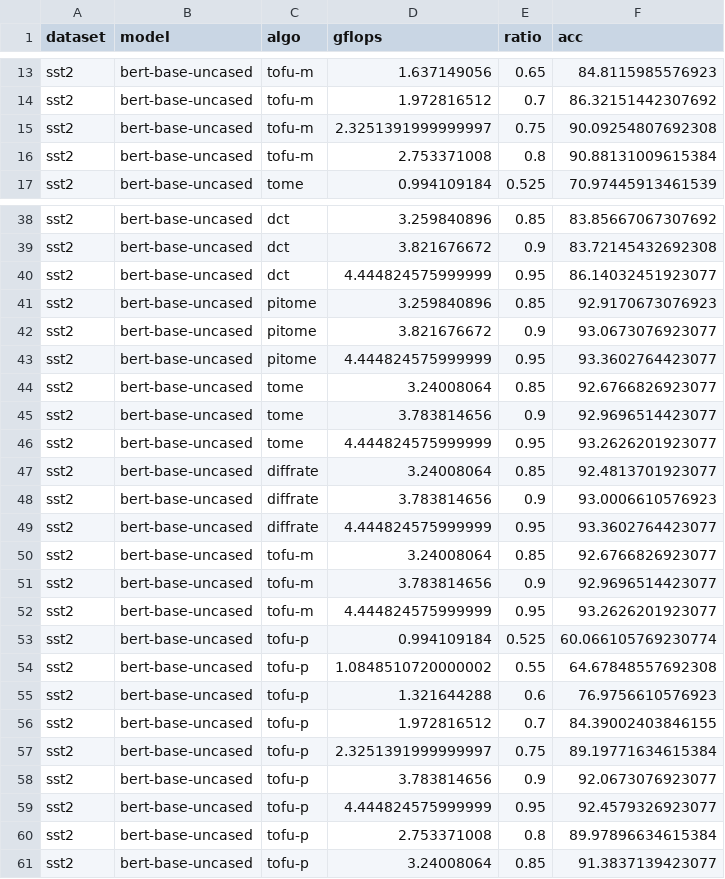
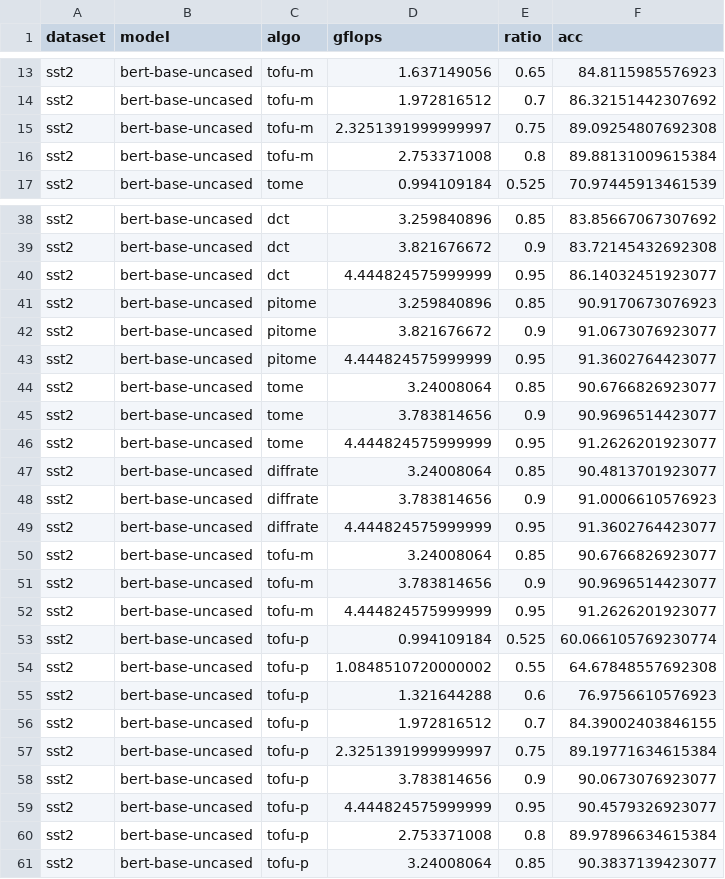
Before and after one commit to hchautran/PiToMe, a CSV file: eval_tc_bert-base-uncased_sst2.csv, drawn as a sheet; only a part is shown, gaps mark what is left out; the diff covers the shown part only.

```diff
--- a/eval_tc_bert-base-uncased_sst2.csv
+++ b/eval_tc_bert-base-uncased_sst2.csv
@@ -14,4 +14,4 @@ sst2, bert-base-uncased, tofu-m, 1.637149056, 0.65, 84.8115985576923
 sst2, bert-base-uncased, tofu-m, 1.972816512, 0.7, 86.32151442307692
-sst2, bert-base-uncased, tofu-m, 2.3251391999999997, 0.75, 90.09254807692308
-sst2, bert-base-uncased, tofu-m, 2.753371008, 0.8, 90.88131009615384
+sst2, bert-base-uncased, tofu-m, 2.3251391999999997, 0.75, 89.09254807692308
+sst2, bert-base-uncased, tofu-m, 2.753371008, 0.8, 89.88131009615384
 sst2, bert-base-uncased, tome, 0.994109184, 0.525, 70.97445913461539
@@ -40,14 +40,14 @@ sst2, bert-base-uncased, dct, 3.821676672, 0.9, 83.72145432692308
 sst2, bert-base-uncased, dct, 4.444824575999999, 0.95, 86.14032451923077
-sst2, bert-base-uncased, pitome, 3.259840896, 0.85, 92.9170673076923
-sst2, bert-base-uncased, pitome, 3.821676672, 0.9, 93.0673076923077
-sst2, bert-base-uncased, pitome, 4.444824575999999, 0.95, 93.3602764423077
-sst2, bert-base-uncased, tome, 3.24008064, 0.85, 92.6766826923077
-sst2, bert-base-uncased, tome, 3.783814656, 0.9, 92.9696514423077
-sst2, bert-base-uncased, tome, 4.444824575999999, 0.95, 93.2626201923077
-sst2, bert-base-uncased, diffrate, 3.24008064, 0.85, 92.4813701923077
-sst2, bert-base-uncased, diffrate, 3.783814656, 0.9, 93.0006610576923
-sst2, bert-base-uncased, diffrate, 4.444824575999999, 0.95, 93.3602764423077
-sst2, bert-base-uncased, tofu-m, 3.24008064, 0.85, 92.6766826923077
-sst2, bert-base-uncased, tofu-m, 3.783814656, 0.9, 92.9696514423077
-sst2, bert-base-uncased, tofu-m, 4.444824575999999, 0.95, 93.2626201923077
+sst2, bert-base-uncased, pitome, 3.259840896, 0.85, 90.9170673076923
+sst2, bert-base-uncased, pitome, 3.821676672, 0.9, 91.0673076923077
+sst2, bert-base-uncased, pitome, 4.444824575999999, 0.95, 91.3602764423077
+sst2, bert-base-uncased, tome, 3.24008064, 0.85, 90.6766826923077
+sst2, bert-base-uncased, tome, 3.783814656, 0.9, 90.9696514423077
+sst2, bert-base-uncased, tome, 4.444824575999999, 0.95, 91.2626201923077
+sst2, bert-base-uncased, diffrate, 3.24008064, 0.85, 90.4813701923077
+sst2, bert-base-uncased, diffrate, 3.783814656, 0.9, 91.0006610576923
+sst2, bert-base-uncased, diffrate, 4.444824575999999, 0.95, 91.3602764423077
+sst2, bert-base-uncased, tofu-m, 3.24008064, 0.85, 90.6766826923077
+sst2, bert-base-uncased, tofu-m, 3.783814656, 0.9, 90.9696514423077
+sst2, bert-base-uncased, tofu-m, 4.444824575999999, 0.95, 91.2626201923077
 sst2, bert-base-uncased, tofu-p, 0.994109184, 0.525, 60.066105769230774
@@ -57,5 +57,5 @@ sst2, bert-base-uncased, tofu-p, 1.972816512, 0.7, 84.39002403846155
 sst2, bert-base-uncased, tofu-p, 2.3251391999999997, 0.75, 89.19771634615384
-sst2, bert-base-uncased, tofu-p, 3.783814656, 0.9, 92.0673076923077
-sst2, bert-base-uncased, tofu-p, 4.444824575999999, 0.95, 92.4579326923077
+sst2, bert-base-uncased, tofu-p, 3.783814656, 0.9, 90.0673076923077
+sst2, bert-base-uncased, tofu-p, 4.444824575999999, 0.95, 90.4579326923077
 sst2, bert-base-uncased, tofu-p, 2.753371008, 0.8, 89.97896634615384
-sst2, bert-base-uncased, tofu-p, 3.24008064, 0.85, 91.3837139423077
+sst2, bert-base-uncased, tofu-p, 3.24008064, 0.85, 90.3837139423077
```
Also changed, not shown: 6 edited cells elsewhere in this file, eval_tc_BERT-B_sst2.csv, 2 other files.
